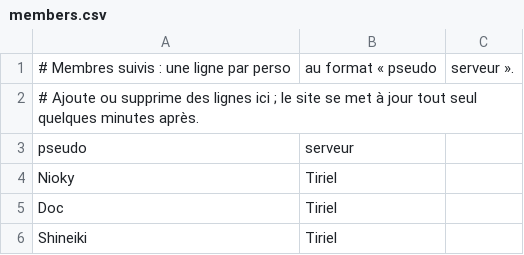
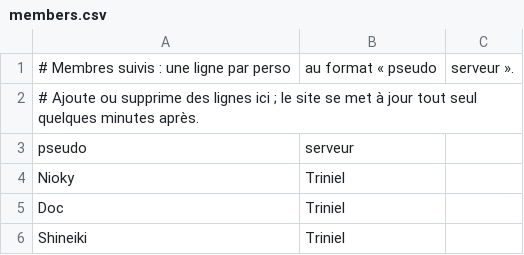
Before and after one commit to Axel-Dls/aion2-guilde, a CSV file: members.csv, drawn as a sheet.

```diff
--- a/members.csv
+++ b/members.csv
@@ -3,4 +3,4 @@
 pseudo,serveur
-Nioky,Tiriel
-Doc,Tiriel
-Shineiki,Tiriel
+Nioky,Triniel
+Doc,Triniel
+Shineiki,Triniel
```
Also changed, not shown: 1 other file.
